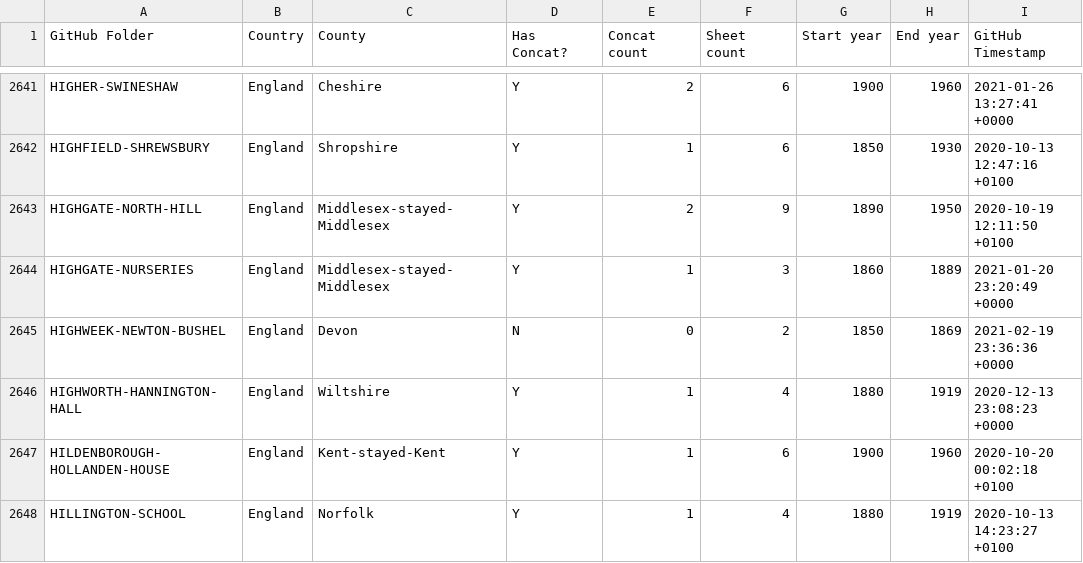
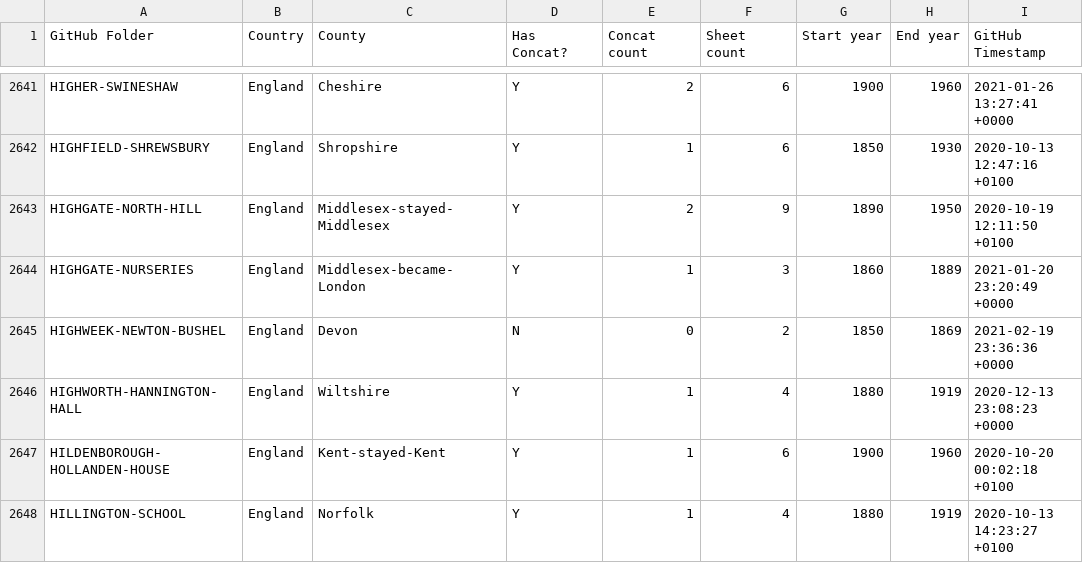
Before and after one commit to rjmeats/BritishRainfall, a CSV file: Locations/Rainfall-Rescue-Concatenation-Summary.csv, drawn as a sheet; only a part is shown, gaps mark what is left out.

Commit message:
Update locations

```diff
--- a/Locations/Rainfall-Rescue-Concatenation-Summary.csv
+++ b/Locations/Rainfall-Rescue-Concatenation-Summary.csv
@@ -2643,3 +2643,3 @@ HIGHFIELD-SHREWSBURY,England,Shropshire,Y,1,6,1850,1930,2020-10-13 12:47:16 +010
 HIGHGATE-NORTH-HILL,England,Middlesex-stayed-Middlesex,Y,2,9,1890,1950,2020-10-19 12:11:50 +0100
-HIGHGATE-NURSERIES,England,Middlesex-stayed-Middlesex,Y,1,3,1860,1889,2021-01-20 23:20:49 +0000
+HIGHGATE-NURSERIES,England,Middlesex-became-London,Y,1,3,1860,1889,2021-01-20 23:20:49 +0000
 HIGHWEEK-NEWTON-BUSHEL,England,Devon,N,0,2,1850,1869,2021-02-19 23:36:36 +0000
```
Also changed, not shown: Locations/Rainfall-Rescue-Grid-Refs.csv, 4 other files.
